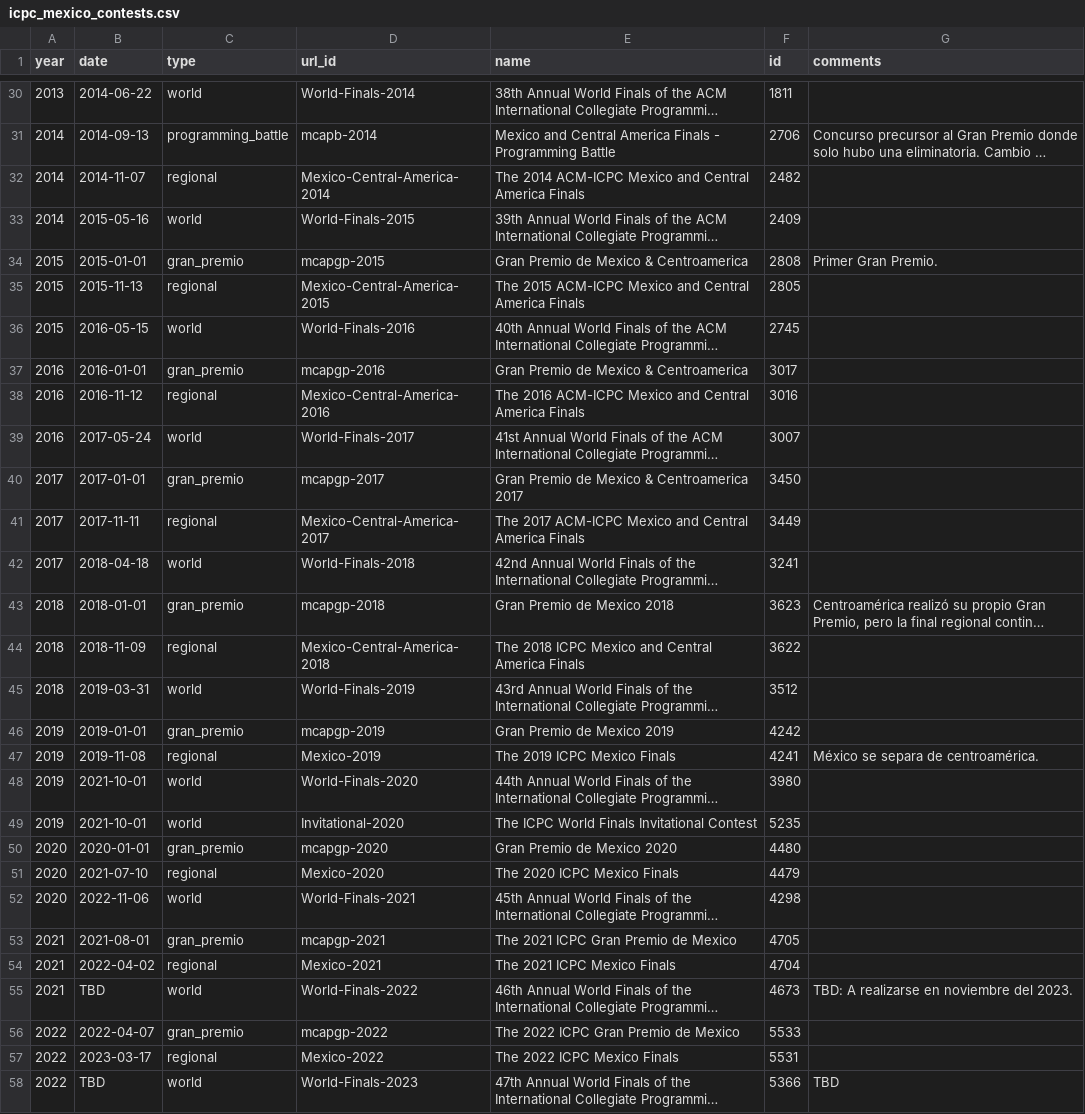
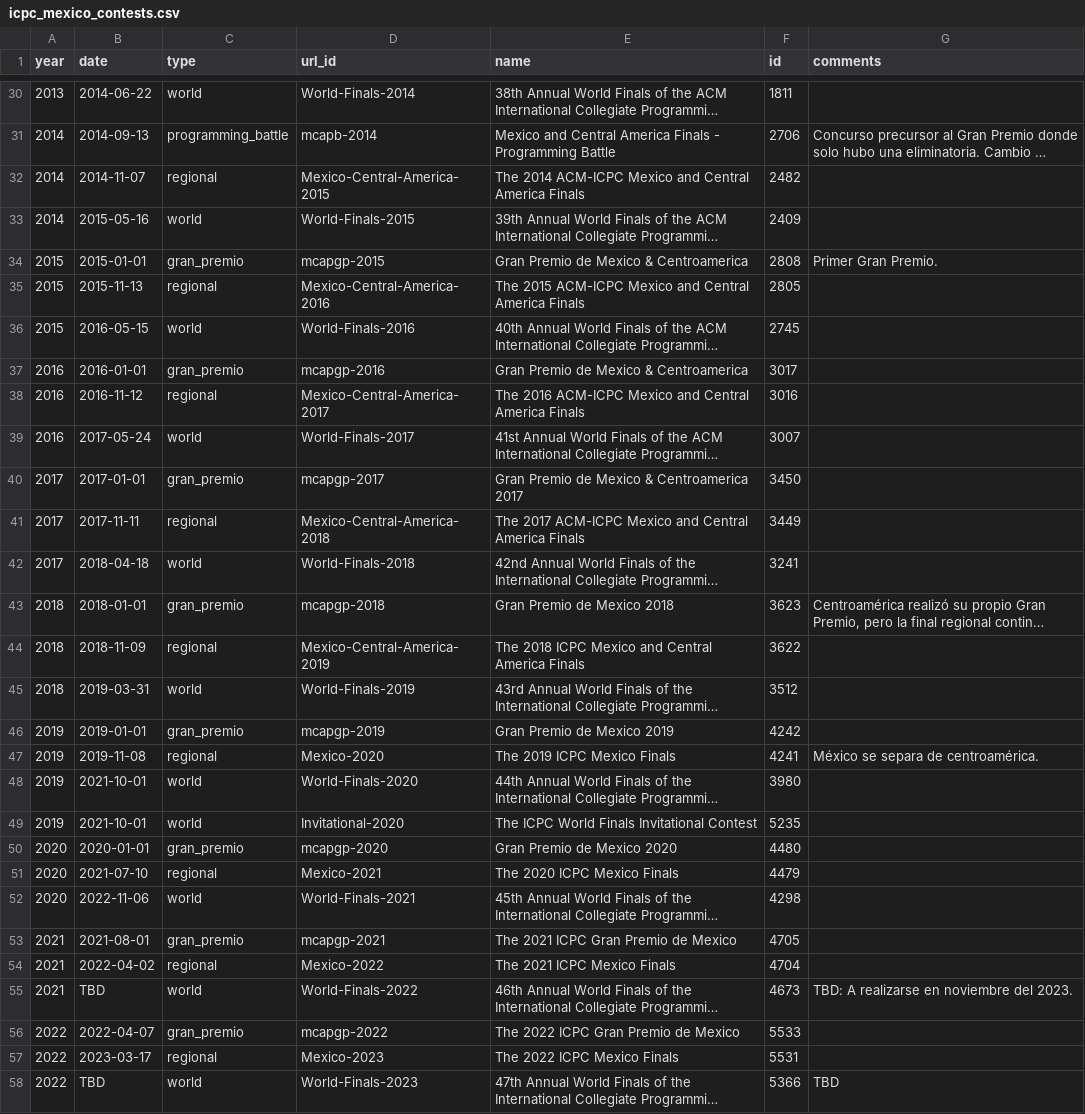
Before and after one commit to club-de-algoritmos/icpc-mexico-history, a CSV file: data/icpc_mexico_contests.csv, drawn as a sheet; only a part is shown, gaps mark what is left out; long unchanged cells end in …; the diff covers the shown part only; the diff names each change by its address in the sheet, - before the commit and + after, or states it on an @@ line.

Commit message:
Fix Mexico regional URLs.

```diff
--- a/data/icpc_mexico_contests.csv
+++ b/data/icpc_mexico_contests.csv
-D32 (url_id): Mexico-Central-America-2014
+D32 (url_id): Mexico-Central-America-2015
-D35 (url_id): Mexico-Central-America-2015
+D35 (url_id): Mexico-Central-America-2016
-D38 (url_id): Mexico-Central-America-2016
+D38 (url_id): Mexico-Central-America-2017
-D41 (url_id): Mexico-Central-America-2017
+D41 (url_id): Mexico-Central-America-2018
-D44 (url_id): Mexico-Central-America-2018
+D44 (url_id): Mexico-Central-America-2019
-D47 (url_id): Mexico-2019
+D47 (url_id): Mexico-2020
-D51 (url_id): Mexico-2020
+D51 (url_id): Mexico-2021
-D54 (url_id): Mexico-2021
+D54 (url_id): Mexico-2022
-D57 (url_id): Mexico-2022
+D57 (url_id): Mexico-2023
```
Also changed, not shown: 13 edited cells elsewhere in this file.
